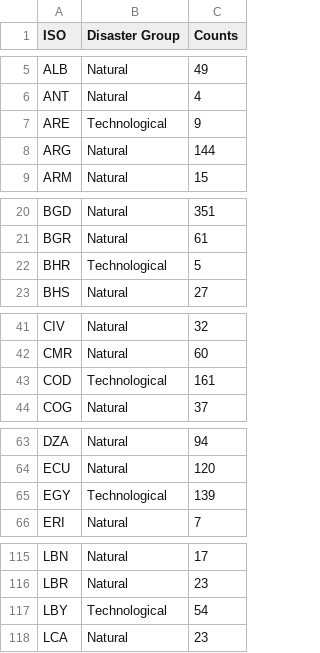
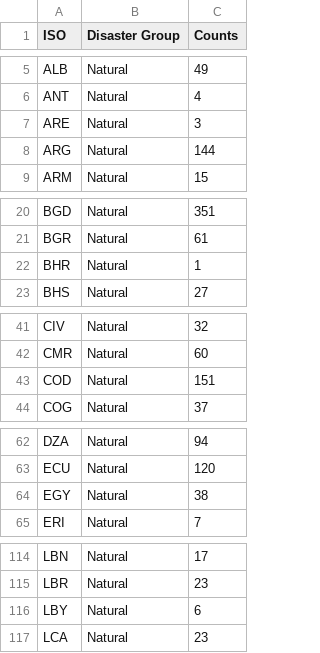
Before and after one commit to saruuh/IT362-Project, a CSV file: Datasets/Most_Frequent_Disasters.csv, drawn as a sheet; only a part is shown, gaps mark what is left out; the diff covers the shown part only.

```diff
--- a/Datasets/Most_Frequent_Disasters.csv
+++ b/Datasets/Most_Frequent_Disasters.csv
@@ -6,3 +6,3 @@ ALB,Natural,49
 ANT,Natural,4
-ARE,Technological,9
+ARE,Natural,3
 ARG,Natural,144
@@ -21,3 +21,3 @@ BGD,Natural,351
 BGR,Natural,61
-BHR,Technological,5
+BHR,Natural,1
 BHS,Natural,27
@@ -42,3 +42,3 @@ CIV,Natural,32
 CMR,Natural,60
-COD,Technological,161
+COD,Natural,151
 COG,Natural,37
@@ -64,3 +63,3 @@ DZA,Natural,94
 ECU,Natural,120
-EGY,Technological,139
+EGY,Natural,38
 ERI,Natural,7
@@ -116,3 +115,3 @@ LBN,Natural,17
 LBR,Natural,23
-LBY,Technological,54
+LBY,Natural,6
 LCA,Natural,23
```
Also changed, not shown: 1 removed row and 20 edited cells elsewhere in this file, 9 other files.
